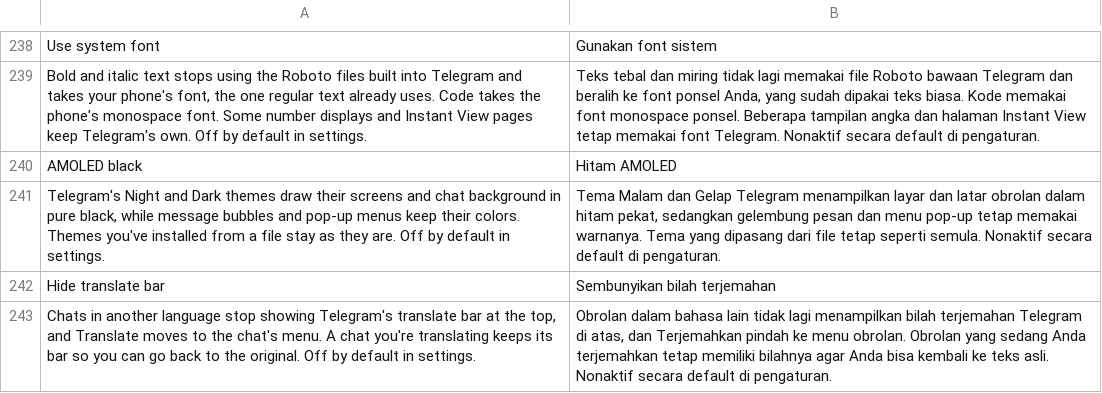
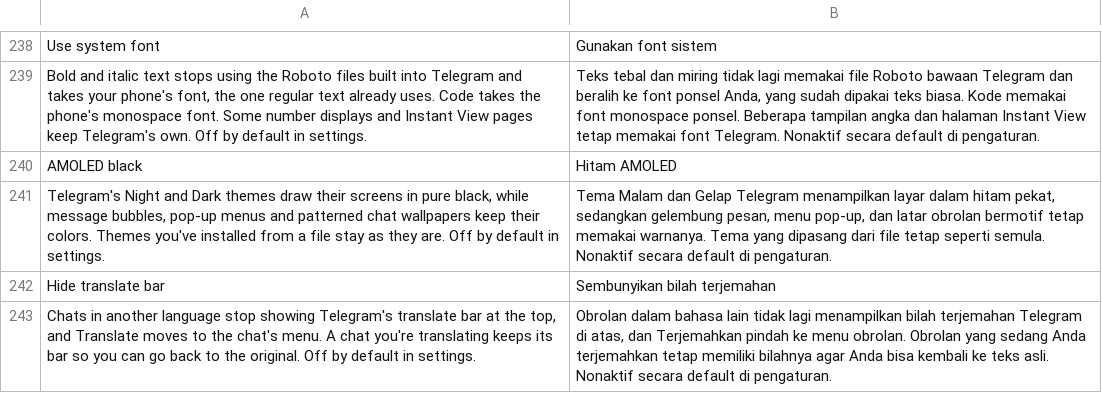
Before and after one commit to SysAdminDoc/HushTelegram, a TSV file: extensions/shared/library/src/main/l10n/in.tsv, drawn as a sheet; only a part is shown, gaps mark what is left out.

```diff
--- a/extensions/shared/library/src/main/l10n/in.tsv
+++ b/extensions/shared/library/src/main/l10n/in.tsv
@@ -240,3 +240,3 @@ Bold and italic text stops using the Roboto files built into Telegram and takes
 AMOLED black	Hitam AMOLED
-Telegram's Night and Dark themes draw their screens and chat background in pure black, while message bubbles and pop-up menus keep their colors. Themes you've installed from a file stay as they are. Off by default in settings.	Tema Malam dan Gelap Telegram menampilkan layar dan latar obrolan dalam hitam pekat, sedangkan gelembung pesan dan menu pop-up tetap memakai warnanya. Tema yang dipasang dari file tetap seperti semula. Nonaktif secara default di pengaturan.
+Telegram's Night and Dark themes draw their screens in pure black, while message bubbles, pop-up menus and patterned chat wallpapers keep their colors. Themes you've installed from a file stay as they are. Off by default in settings.	Tema Malam dan Gelap Telegram menampilkan layar dalam hitam pekat, sedangkan gelembung pesan, menu pop-up, dan latar obrolan bermotif tetap memakai warnanya. Tema yang dipasang dari file tetap seperti semula. Nonaktif secara default di pengaturan.
 Hide translate bar	Sembunyikan bilah terjemahan
```
Also changed, not shown: extensions/shared/library/src/main/l10n/de.tsv, extensions/shared/library/src/main/l10n/es.tsv, 10 other files.
